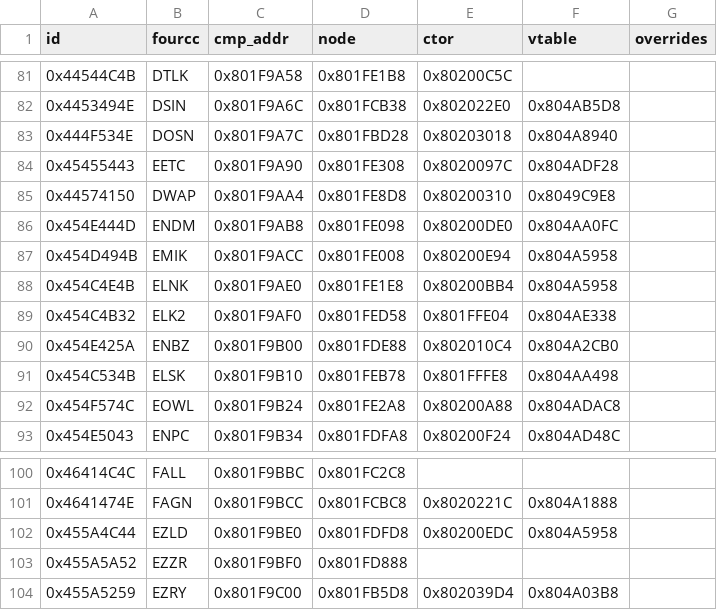
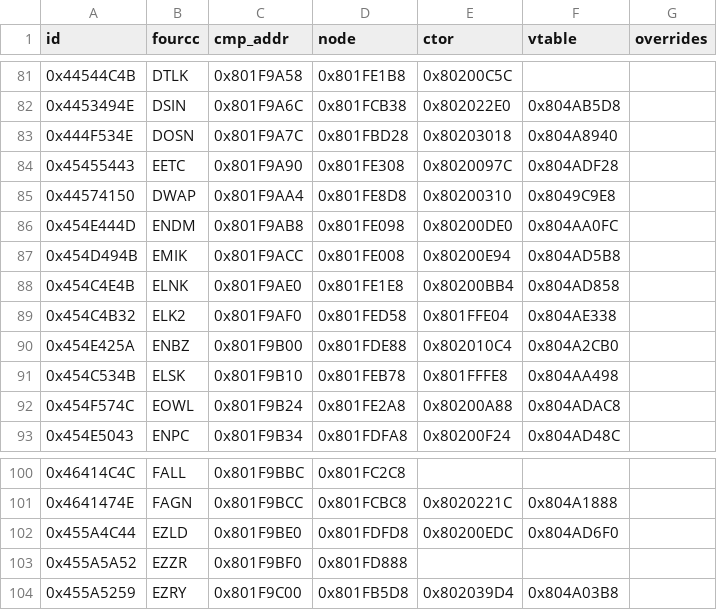
Before and after one commit to 999sian/fsa-decomp, a CSV file: docs/gamemap/actor_ids.csv, drawn as a sheet; only a part is shown, gaps mark what is left out.

Commit message:
actor_ctors: take the LAST offset-0 store as the vtable (defect found by cross-check)
A constructor typically assigns its BASE vtable at offset 0 and then its own
(EMIK: 0x804A5958 then 0x804AD5B8), so the first store is not the live vtable. The
detector also no longer accepts an address that is merely formed: it must be stored
into offset 0.

Found by cross-checking docs/gamemap/actor_ids.csv against  independently
built docs/gamemap/actors.csv (branch wf/game-foundation): 3 ids (EMIK/EZLD/ELNK)
carried one shared base vtable in my table. After the fix the two tables agree on
every shared row - ctor 274/274, vtable 269/269 - while my extraction covers 14 ids
theirs does not (BLZD BOID DMCR DMCU DMGE FGAL FGAO GEN2 RAK4 SLR3 TUTL ZLD2 ZLD5 ZNLD),
so all 355 of theirs are inside my 369. Both self-tests still pass 5/5 and 2/2.

```diff
--- a/docs/gamemap/actor_ids.csv
+++ b/docs/gamemap/actor_ids.csv
@@ -86,4 +86,4 @@ id,fourcc,cmp_addr,node,ctor,vtable,overrides
 0x454E444D,ENDM,0x801F9AB8,0x801FE098,0x80200DE0,0x804AA0FC,
-0x454D494B,EMIK,0x801F9ACC,0x801FE008,0x80200E94,0x804A5958,
-0x454C4E4B,ELNK,0x801F9AE0,0x801FE1E8,0x80200BB4,0x804A5958,
+0x454D494B,EMIK,0x801F9ACC,0x801FE008,0x80200E94,0x804AD5B8,
+0x454C4E4B,ELNK,0x801F9AE0,0x801FE1E8,0x80200BB4,0x804AD858,
 0x454C4B32,ELK2,0x801F9AF0,0x801FED58,0x801FFE04,0x804AE338,
@@ -101,3 +101,3 @@ id,fourcc,cmp_addr,node,ctor,vtable,overrides
 0x4641474E,FAGN,0x801F9BCC,0x801FCBC8,0x8020221C,0x804A1888,
-0x455A4C44,EZLD,0x801F9BE0,0x801FDFD8,0x80200EDC,0x804A5958,
+0x455A4C44,EZLD,0x801F9BE0,0x801FDFD8,0x80200EDC,0x804AD6F0,
 0x455A5A52,EZZR,0x801F9BF0,0x801FD888,,,
```
Also changed, not shown: docs/gamemap/actor_ctors.csv, 1 other file.
